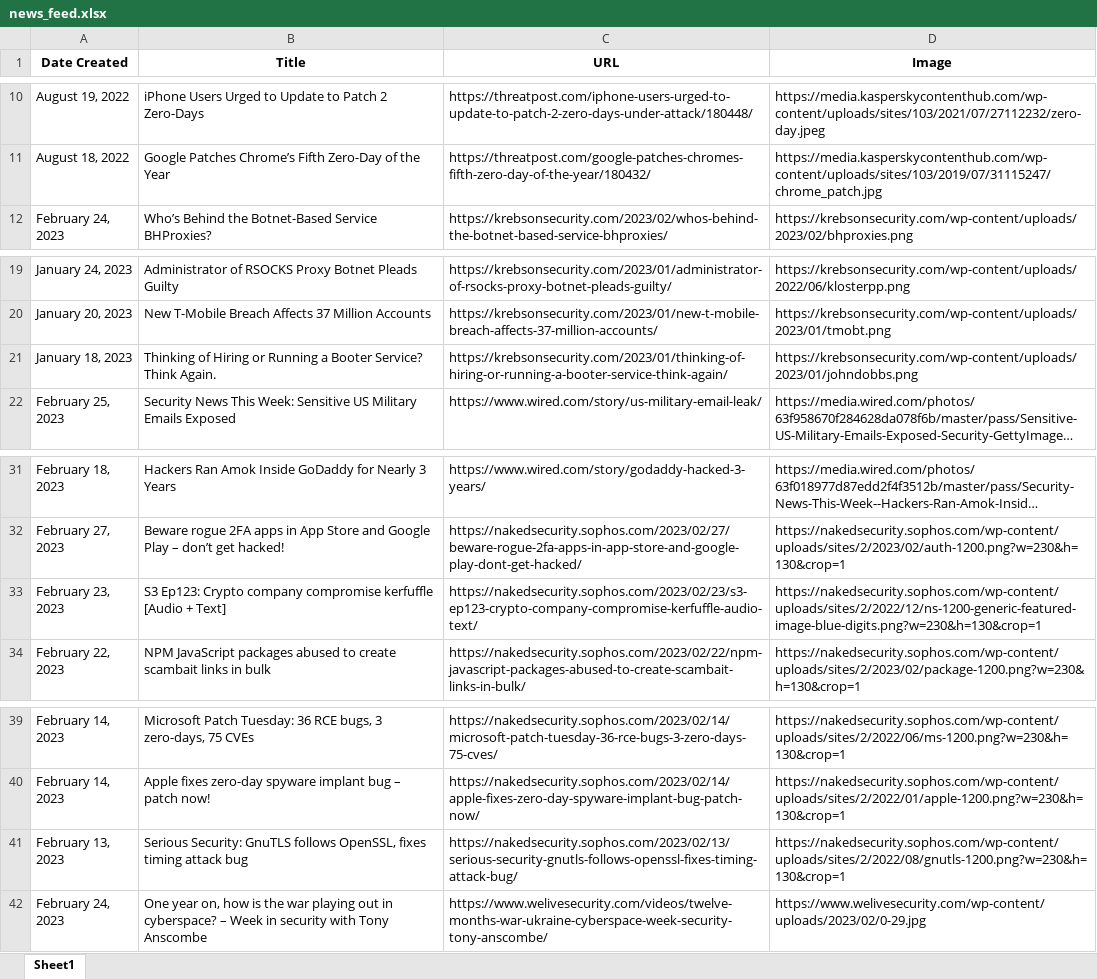
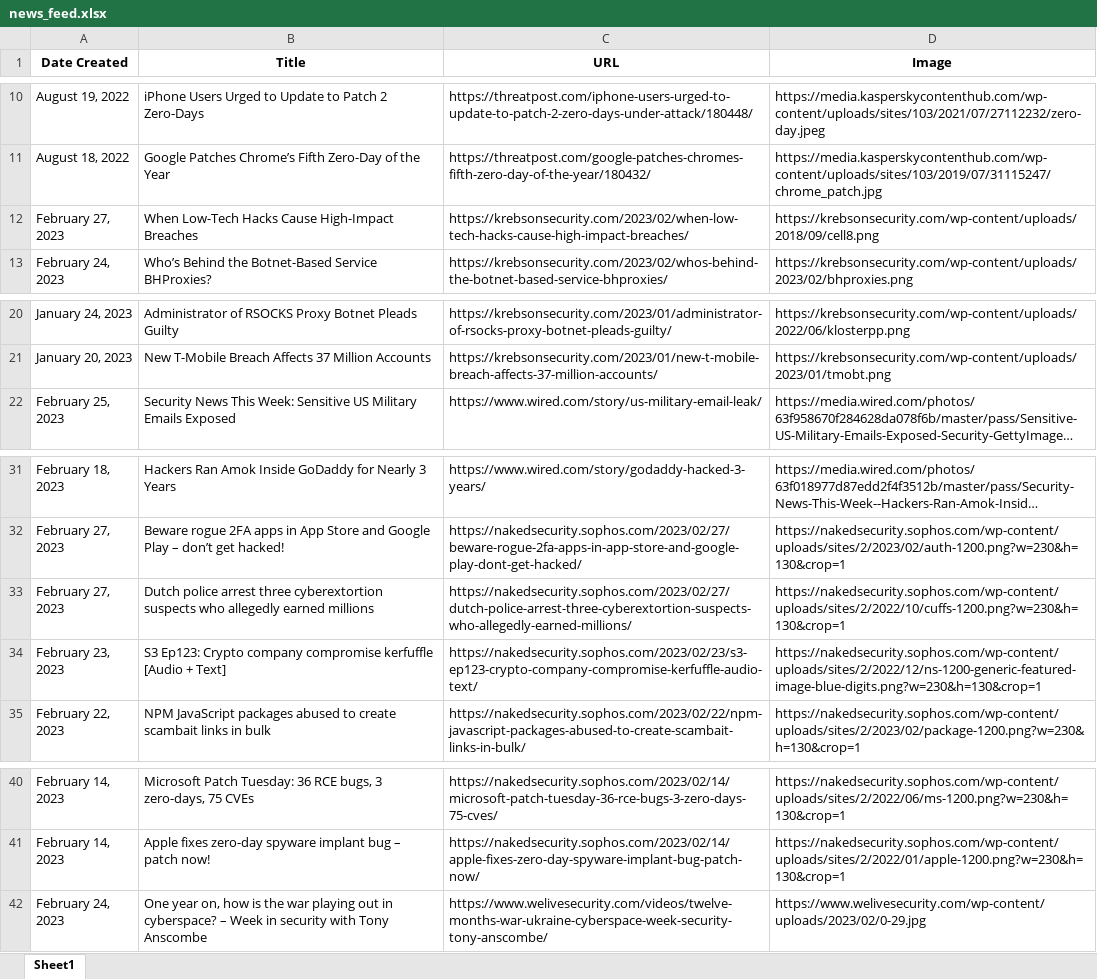
Before and after one commit to thecyberbytes/thecyberbytes.github.io, an Excel workbook: cyber_web/excels/news_feed.xlsx, sheet Sheet1, drawn as a sheet; only a part is shown, gaps mark what is left out; long unchanged cells end in …; values as stored, in another font and other column widths than the file's, no borders; removed rows and columns are numbered as before the commit, all else as after; the diff names each change by its address in the sheet, - before the commit and + after, or states it on an @@ line.

```diff
--- a/cyber_web/excels/news_feed.xlsx (sheet Sheet1)
+++ b/cyber_web/excels/news_feed.xlsx (sheet Sheet1)
+row 12: February 27, 2023 | When Low-Tech Hacks Cause High-Impact Breaches | https://krebsonsecurity.com/2023/02/when-low-tech-hacks-cause-high-impact-breaches/ | https://krebsonsecurity.com/wp-content/uploads/2018/09/cell8.png
-row 21: January 18, 2023 | Thinking of Hiring or Running a Booter Service? Think Again. | https://krebsonsecurity.com/2023/01/thinking-of-hiring-or-running-a-booter-service-think-again/ | https://krebsonsecurity.com/wp-content/uploads/2023/01/johndobbs.png
+row 33: February 27, 2023 | Dutch police arrest three cyberextortion suspects who allegedly earned millions | https://nakedsecurity.sophos.com/2023/02/27/dutch-police-arrest-three-cyberextortion-suspects-who-allegedly-earned-millions/ | https://nakedsecurity.sophos.com/wp-content/uploads/sites/2/2022/10/cuffs-1200.png?w=230&h=130&crop=1
-row 41: February 13, 2023 | Serious Security: GnuTLS follows OpenSSL, fixes timing attack bug | https://nakedsecurity.sophos.com/2023/02/13/serious-security-gnutls-follows-openssl-fixes-timing-attack-bug/ | https://nakedsecurity.sophos.com/wp-content/uploads/sites/2/2022/08/gnutls-1200.png?w=230&h=130&crop=1
```
Also changed, not shown: cyber_web/excels/blog_feed.xlsx, cyber_web/excels/news_categorized.xlsx, 25 other files.
